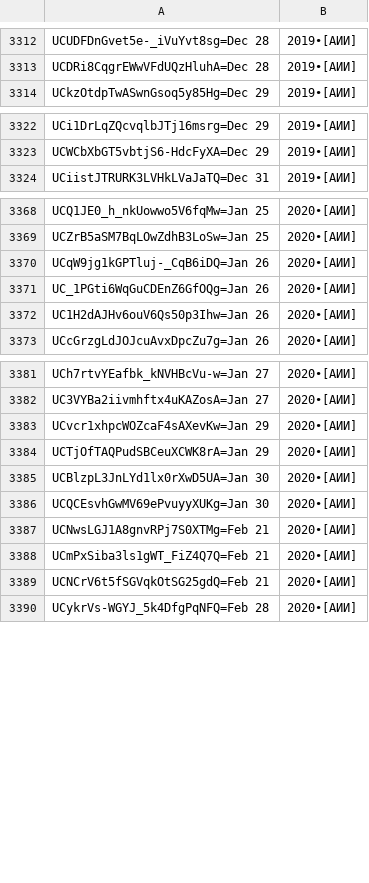
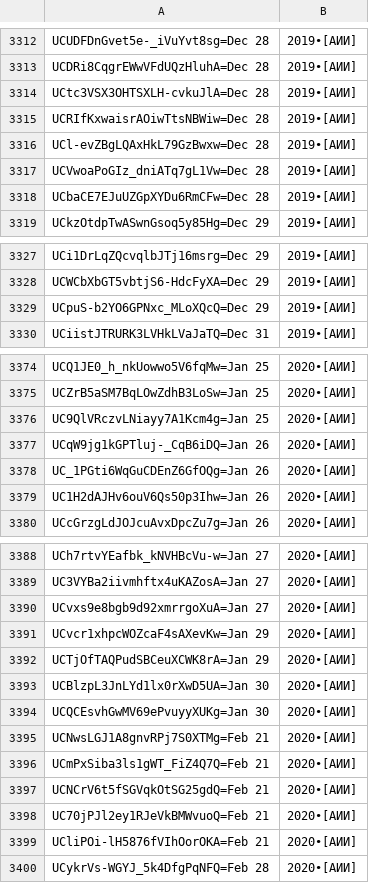
Before and after one commit to FeignedAccomplice/YOUTUBOTS, a CSV file: Un-Yt-Kb-Rg.CSV, drawn as a sheet; only a part is shown, gaps mark what is left out.

Commit message:
Update Un-Yt-Kb-Rg.CSV

```diff
--- a/Un-Yt-Kb-Rg.CSV
+++ b/Un-Yt-Kb-Rg.CSV
@@ -3313,2 +3313,7 @@ UCUDFDnGvet5e-_iVuYvt8sg=Dec 28, 2019•[АИИ]
 UCDRi8CqgrEWwVFdUQzHluhA=Dec 28, 2019•[АИИ]
+UCtc3VSX3OHTSXLH-cvkuJlA=Dec 28, 2019•[АИИ]
+UCRIfKxwaisrAOiwTtsNBWiw=Dec 28, 2019•[АИИ]
+UCl-evZBgLQAxHkL79GzBwxw=Dec 28, 2019•[АИИ]
+UCVwoaPoGIz_dniATq7gL1Vw=Dec 28, 2019•[АИИ]
+UCbaCE7EJuUZGpXYDu6RmCFw=Dec 28, 2019•[АИИ]
 UCkzOtdpTwASwnGsoq5y85Hg=Dec 29, 2019•[АИИ]
@@ -3323,2 +3328,3 @@ UCi1DrLqZQcvqlbJTj16msrg=Dec 29, 2019•[АИИ]
 UCWCbXbGT5vbtjS6-HdcFyXA=Dec 29, 2019•[АИИ]
+UCpuS-b2YO6GPNxc_MLoXQcQ=Dec 29, 2019•[АИИ]
 UCiistJTRURK3LVHkLVaJaTQ=Dec 31, 2019•[АИИ]
@@ -3369,2 +3375,3 @@ UCQ1JE0_h_nkUowwo5V6fqMw=Jan 25, 2020•[АИИ]
 UCZrB5aSM7BqLOwZdhB3LoSw=Jan 25, 2020•[АИИ]
+UC9QlVRczvLNiayy7A1Kcm4g=Jan 25, 2020•[АИИ]
 UCqW9jg1kGPTluj-_CqB6iDQ=Jan 26, 2020•[АИИ]
@@ -3382,2 +3389,3 @@ UCh7rtvYEafbk_kNVHBcVu-w=Jan 27, 2020•[АИИ]
 UC3VYBa2iivmhftx4uKAZosA=Jan 27, 2020•[АИИ]
+UCvxs9e8bgb9d92xmrrgoXuA=Jan 27, 2020•[АИИ]
 UCvcr1xhpcWOZcaF4sAXevKw=Jan 29, 2020•[АИИ]
@@ -3389,2 +3397,4 @@ UCmPxSiba3ls1gWT_FiZ4Q7Q=Feb 21, 2020•[АИИ]
 UCNCrV6t5fSGVqkOtSG25gdQ=Feb 21, 2020•[АИИ]
+UC70jPJl2ey1RJeVkBMWvuoQ=Feb 21, 2020•[АИИ]
+UCliPOi-lH5876fVIhOorOKA=Feb 21, 2020•[АИИ]
 UCykrVs-WGYJ_5k4DfgPqNFQ=Feb 28, 2020•[АИИ]
```
